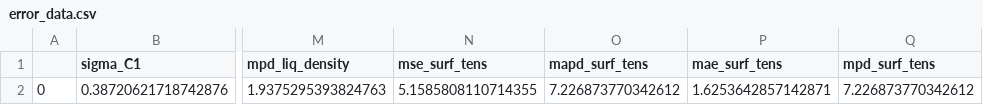
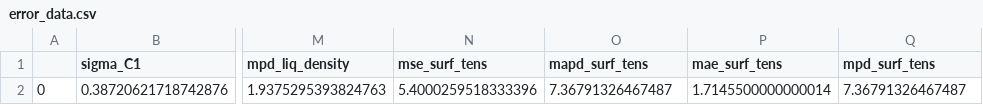
Before and after one commit to MaginnGroup/ES-FFO-Public, a CSV file: Opt_ES/analysis/at_00/MeOH/ExpVal/opt_res/ms_val/error_data.csv, drawn as a sheet; only a part is shown, gaps mark what is left out; the diff names each change by its address in the sheet, - before the commit and + after, or states it on an @@ line.

```diff
--- a/Opt_ES/analysis/at_00/MeOH/ExpVal/opt_res/ms_val/error_data.csv
+++ b/Opt_ES/analysis/at_00/MeOH/ExpVal/opt_res/ms_val/error_data.csv
-N2 (mse_surf_tens): 5.1585808110714355
+N2 (mse_surf_tens): 5.4000259518333396
-O2 (mapd_surf_tens): 7.226873770342612
+O2 (mapd_surf_tens): 7.36791326467487
-P2 (mae_surf_tens): 1.6253642857142871
+P2 (mae_surf_tens): 1.7145500000000014
-Q2 (mpd_surf_tens): 7.226873770342612
+Q2 (mpd_surf_tens): 7.36791326467487
```
Also changed, not shown: Opt_ES/analysis/at_00/MeOH/ExpVal/opt_res/ms_val/ms_data.csv, Opt_ES/analysis/at_00/MeOH/ExpVal/opt_res/ms_val/raw_data.csv, 2 other files.
